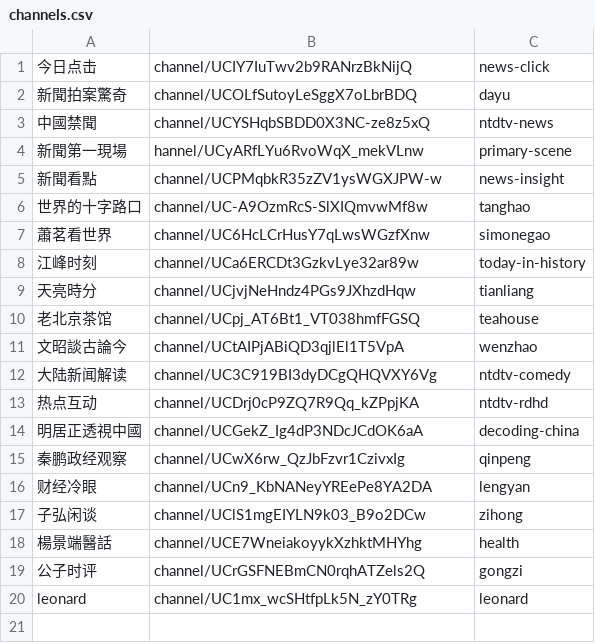
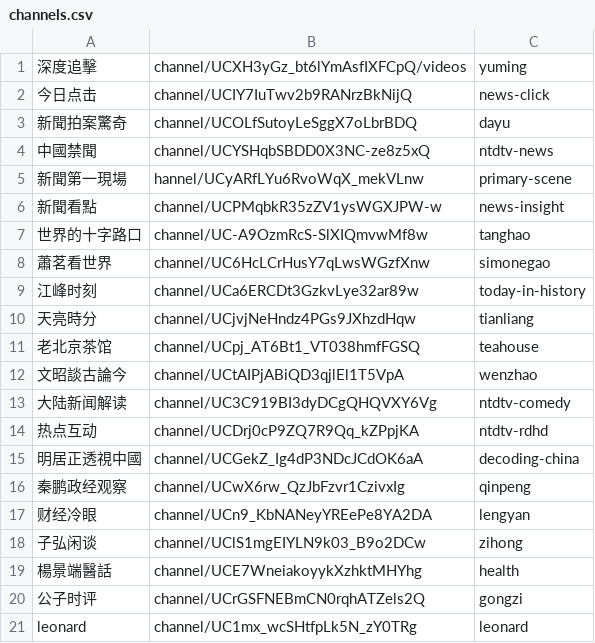
Before and after one commit to gfw-breaker/youtube-video, a CSV file: channels.csv, drawn as a sheet.

```diff
--- a/channels.csv
+++ b/channels.csv
@@ -1 +1,2 @@
+深度追擊,channel/UCXH3yGz_bt6lYmAsfIXFCpQ/videos,yuming,
 今日点击,channel/UCIY7IuTwv2b9RANrzBkNijQ,news-click,
```
Also changed, not shown: 1 other file.
